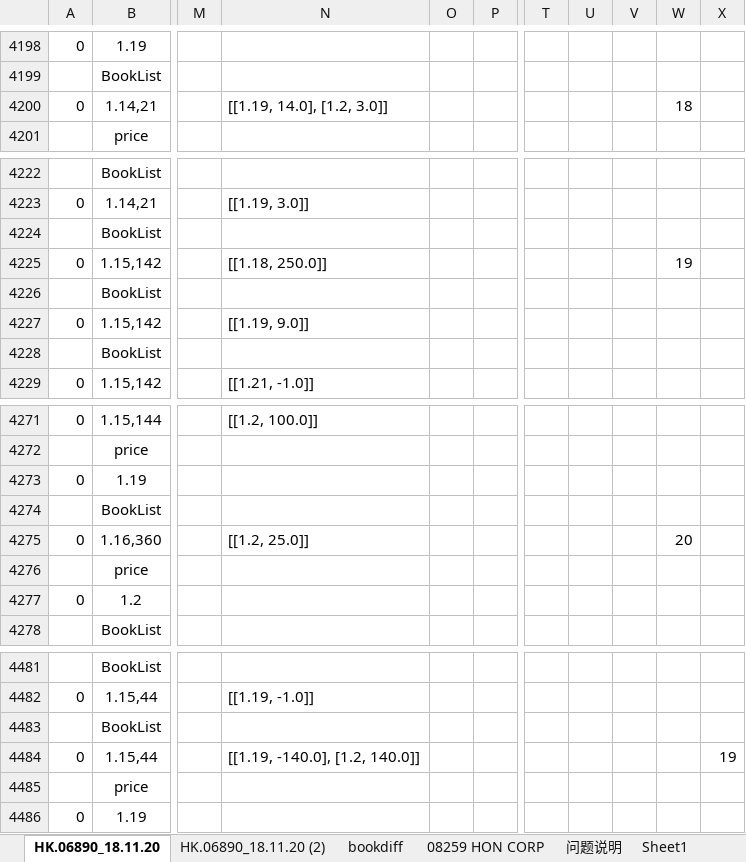
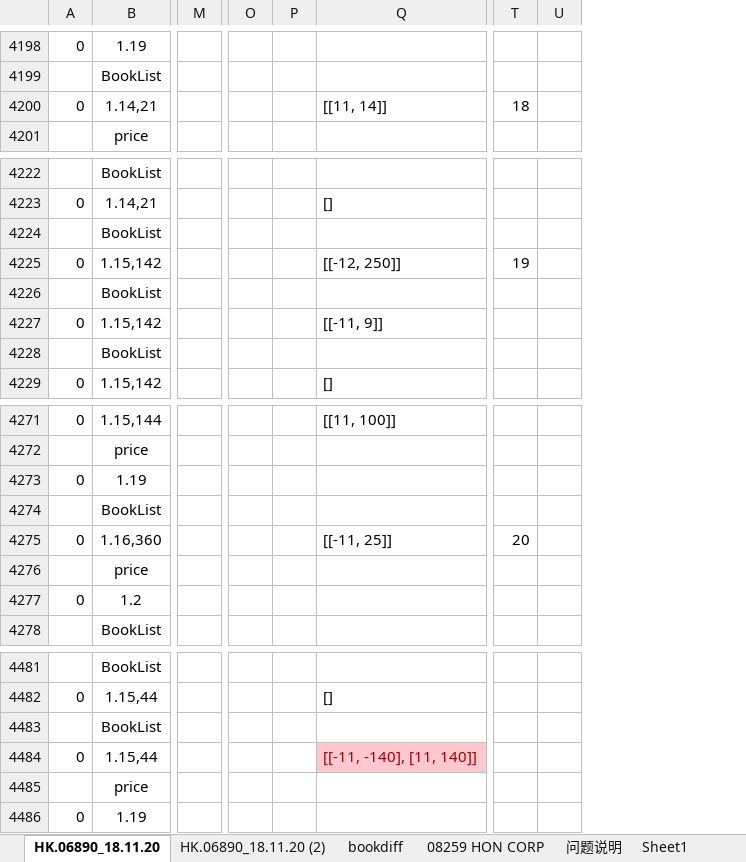
Before and after one commit to Knowckx/python, an Excel workbook: Docs/首日.xlsx, sheet HK.06890_18.11.20, drawn as a sheet; only a part is shown, gaps mark what is left out; values as stored, in another font and other column widths than the file's, no borders; removed rows and columns are numbered as before the commit, all else as after; the diff covers the shown part only; the diff names each change by its address in the sheet, - before the commit and + after, or states it on an @@ line.

```diff
--- a/Docs/首日.xlsx (sheet HK.06890_18.11.20)
+++ b/Docs/首日.xlsx (sheet HK.06890_18.11.20)
-column N, row 4200: [[1.19, 14.0], [1.2, 3.0]]; rows 4223-4229: [[1.19, 3.0]] |  | [[1.18, 250.0]] |  | [[1.19, 9.0]] |  | [[1.21, -1.0]]; rows 4271-4275: [[1.2, 100.0]] |  |  |  | [[1.2, 25.0]]; rows 4482-4484: [[1.19, -1.0]] |  | [[1.19, -140.0], [1.2, 140.0]]
-column O, empty
-column P, empty
+column O, empty
+column P, empty
+column Q, row 4200: [[11, 14]]; rows 4223-4229: [] |  | [[-12, 250]] |  | [[-11, 9]] |  | []; rows 4271-4275: [[11, 100]] |  |  |  | [[-11, 25]]; rows 4482-4484: [] |  | [[-11, -140], [11, 140]]
-column U, empty
-column V, empty
-column W, row 4200: 18; row 4225: 19; row 4275: 20
-T4200: (empty)
+T4200: 18
-T4225: (empty)
+T4225: 19
-T4275: (empty)
+T4275: 20
-U4484: 19
+U4484: (empty)
```
Also changed, not shown: 10 edited cells and cell formats elsewhere in this sheet, hidden cells, 4 other files.
